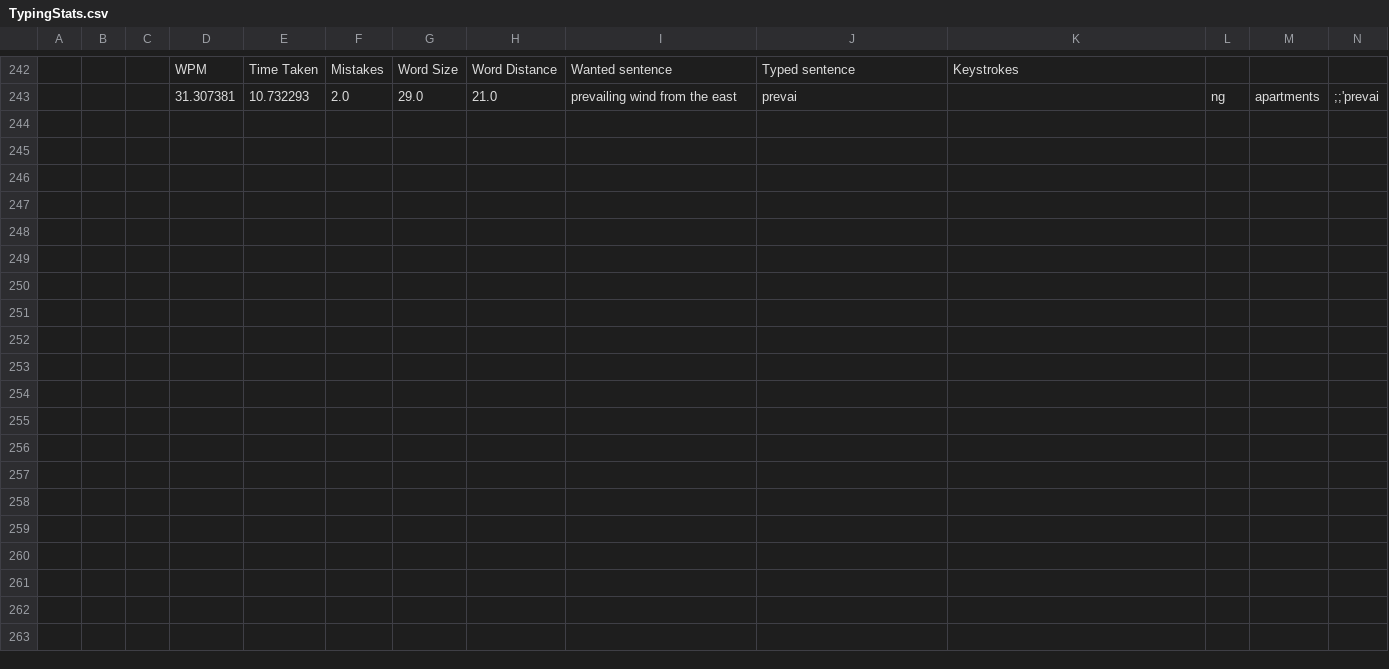
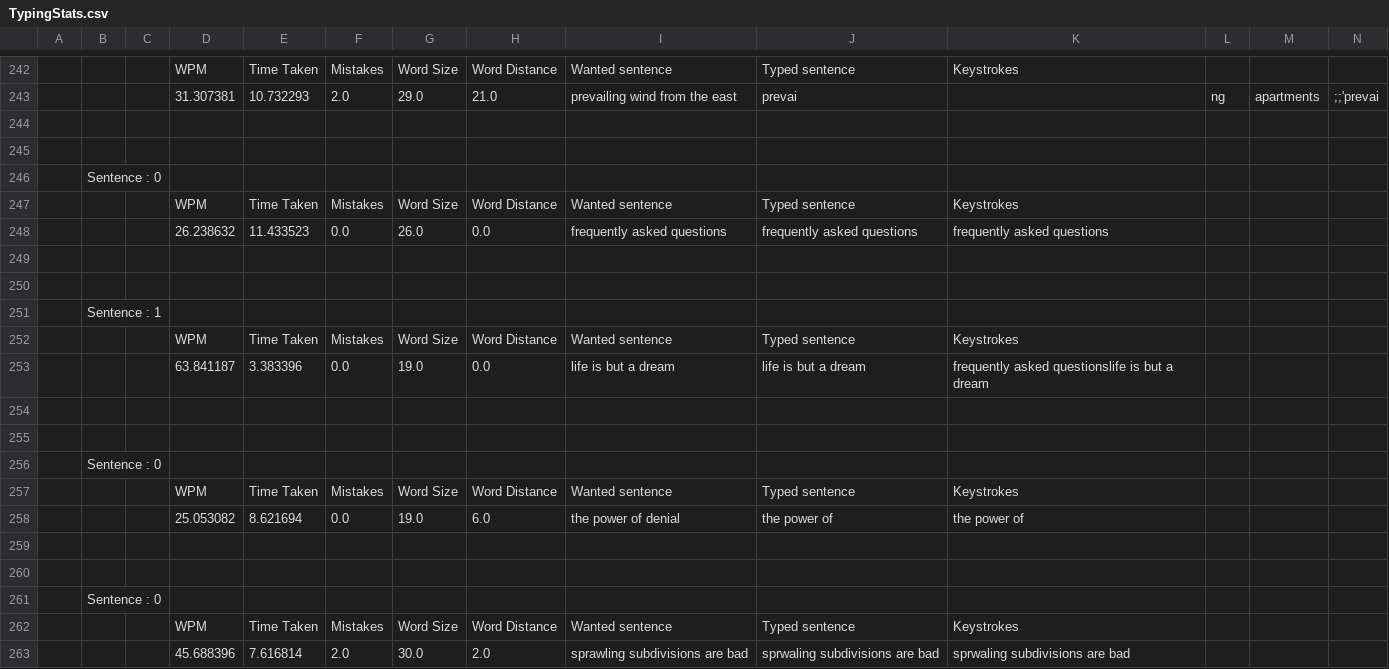
Before and after one commit to keycube/KeycubeDefender, a CSV file: Content/TypingStats.csv, drawn as a sheet; only a part is shown, gaps mark what is left out; rows hold the shown columns only; the diff covers the shown part only; the diff names each change by its address in the sheet, - before the commit and + after, or states it on an @@ line.

Commit message:
Fix : focus is kept after pressing enter on sentence complete

```diff
--- a/Content/TypingStats.csv
+++ b/Content/TypingStats.csv
+row 244: (empty)
+row 245: (empty)
+row 246:  | Sentence : 0
+row 247:  |  |  | WPM | Time Taken | Mistakes | Word Size | Word Distance | Wanted sentence | Typed sentence | Keystrokes
+row 248:  |  |  | 26.238632 | 11.433523 | 0.0 | 26.0 | 0.0 | frequently asked questions | frequently asked questions | frequently asked questions
+row 249: (empty)
+row 250: (empty)
+row 251:  | Sentence : 1
+row 252:  |  |  | WPM | Time Taken | Mistakes | Word Size | Word Distance | Wanted sentence | Typed sentence | Keystrokes
+row 253:  |  |  | 63.841187 | 3.383396 | 0.0 | 19.0 | 0.0 | life is but a dream | life is but a dream | frequently asked questionslife is but a dream
+row 254: (empty)
+row 255: (empty)
+row 256:  | Sentence : 0
+row 257:  |  |  | WPM | Time Taken | Mistakes | Word Size | Word Distance | Wanted sentence | Typed sentence | Keystrokes
+row 258:  |  |  | 25.053082 | 8.621694 | 0.0 | 19.0 | 6.0 | the power of denial | the power of | the power of
+row 259: (empty)
+row 260: (empty)
+row 261:  | Sentence : 0
+row 262:  |  |  | WPM | Time Taken | Mistakes | Word Size | Word Distance | Wanted sentence | Typed sentence | Keystrokes
+row 263:  |  |  | 45.688396 | 7.616814 | 2.0 | 30.0 | 2.0 | sprawling subdivisions are bad | sprwaling subdivisions are bad | sprwaling subdivisions are bad
```
Also changed, not shown: 25 added rows elsewhere in this file, 1 other file.
